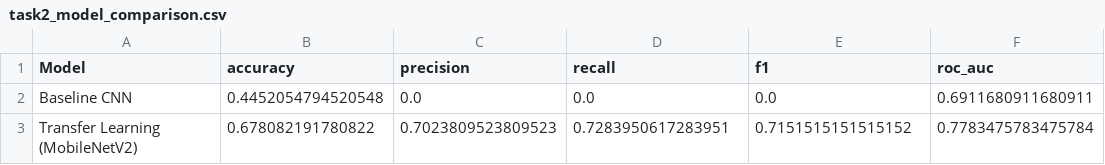
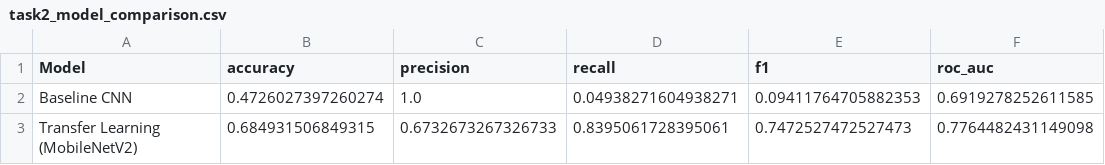
Before and after one commit to faizann-23/23L-3091_A2_Ops, a CSV file: task2_model_comparison.csv, drawn as a sheet.

```diff
--- a/task2_model_comparison.csv
+++ b/task2_model_comparison.csv
@@ -1,3 +1,3 @@
 Model,accuracy,precision,recall,f1,roc_auc
-Baseline CNN,0.4452054794520548,0.0,0.0,0.0,0.6911680911680911
-Transfer Learning (MobileNetV2),0.678082191780822,0.7023809523809523,0.7283950617283951,0.7151515151515152,0.7783475783475784
+Baseline CNN,0.4726027397260274,1.0,0.04938271604938271,0.09411764705882353,0.6919278252611585
+Transfer Learning (MobileNetV2),0.684931506849315,0.6732673267326733,0.8395061728395061,0.7472527472527473,0.7764482431149098
```
Also changed, not shown: test_split.csv, train_split.csv, 27 other files.
